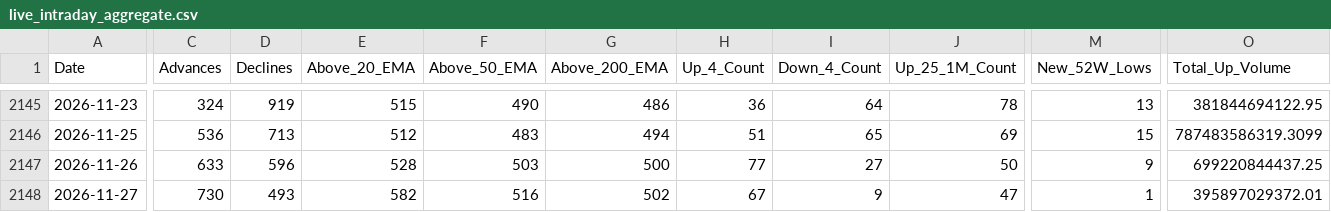
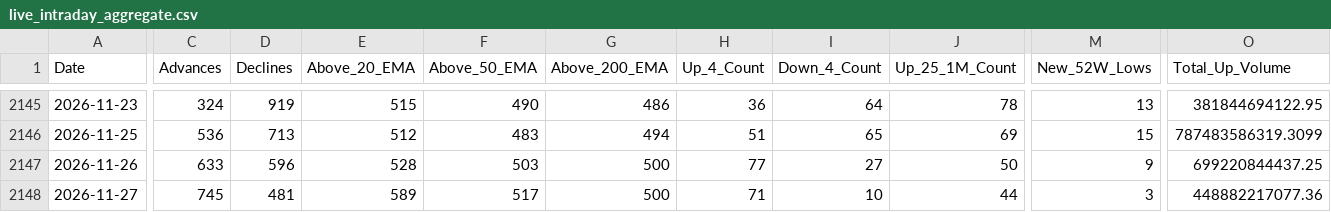
Before and after one commit to augmentalphawealth/Situational-Awareness, a CSV file: live_intraday_aggregate.csv, drawn as a sheet; only a part is shown, gaps mark what is left out; the diff covers the shown part only; the diff names each change by its address in the sheet, - before the commit and + after, or states it on an @@ line.

```diff
--- a/live_intraday_aggregate.csv
+++ b/live_intraday_aggregate.csv
-C2148 (Advances): 730
+C2148 (Advances): 745
-D2148 (Declines): 493
+D2148 (Declines): 481
-E2148 (Above_20_EMA): 582
+E2148 (Above_20_EMA): 589
-F2148 (Above_50_EMA): 516
+F2148 (Above_50_EMA): 517
-G2148 (Above_200_EMA): 502
+G2148 (Above_200_EMA): 500
-H2148 (Up_4_Count): 67
+H2148 (Up_4_Count): 71
-I2148 (Down_4_Count): 9
+I2148 (Down_4_Count): 10
-J2148 (Up_25_1M_Count): 47
+J2148 (Up_25_1M_Count): 44
-M2148 (New_52W_Lows): 1
+M2148 (New_52W_Lows): 3
-O2148 (Total_Up_Volume): 395897029372.01
+O2148 (Total_Up_Volume): 448882217077.36
```
Also changed, not shown: 22 edited cells elsewhere in this file, 5 other files.
